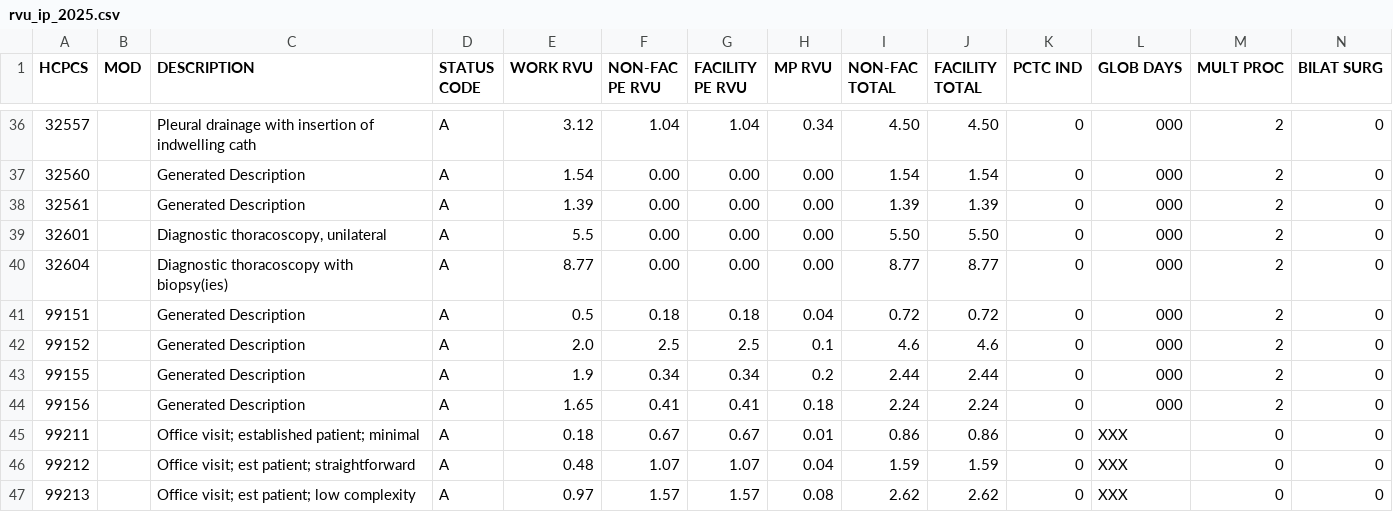
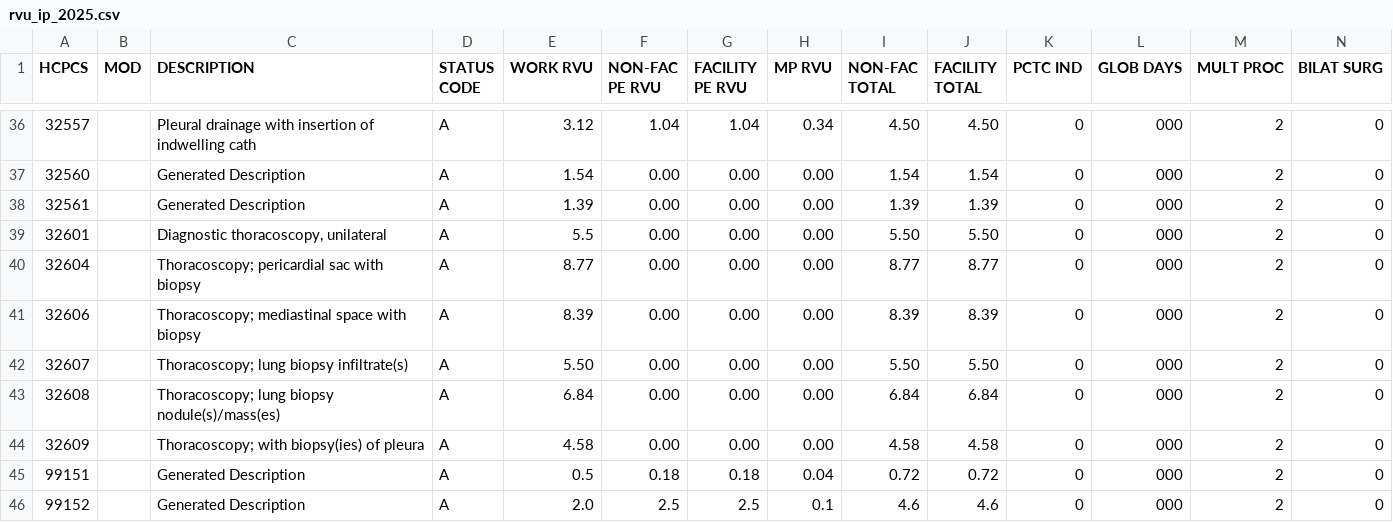
Before and after one commit to russellmiller49/Procedure_suite, a CSV file: proc_autocode/rvu/data/rvu_ip_2025.csv, drawn as a sheet; only a part is shown, gaps mark what is left out; the shorter side is filled out with more unchanged rows; rows hold the shown columns only; the diff names each change by its address in the sheet, - before the commit and + after, or states it on an @@ line.

```diff
--- a/proc_autocode/rvu/data/rvu_ip_2025.csv
+++ b/proc_autocode/rvu/data/rvu_ip_2025.csv
-C40 (DESCRIPTION): Diagnostic thoracoscopy with biopsy(ies)
+C40 (DESCRIPTION): Thoracoscopy; pericardial sac with biopsy
+row 41: 32606 |  | Thoracoscopy; mediastinal space with biopsy | A | 8.39 | 0.00 | 0.00 | 0.00 | 8.39 | 8.39 | 0 | 000 | 2 | 0
+row 42: 32607 |  | Thoracoscopy; lung biopsy infiltrate(s) | A | 5.50 | 0.00 | 0.00 | 0.00 | 5.50 | 5.50 | 0 | 000 | 2 | 0
+row 43: 32608 |  | Thoracoscopy; lung biopsy nodule(s)/mass(es) | A | 6.84 | 0.00 | 0.00 | 0.00 | 6.84 | 6.84 | 0 | 000 | 2 | 0
+row 44: 32609 |  | Thoracoscopy; with biopsy(ies) of pleura | A | 4.58 | 0.00 | 0.00 | 0.00 | 4.58 | 4.58 | 0 | 000 | 2 | 0
```
Also changed, not shown: 43 other files.
